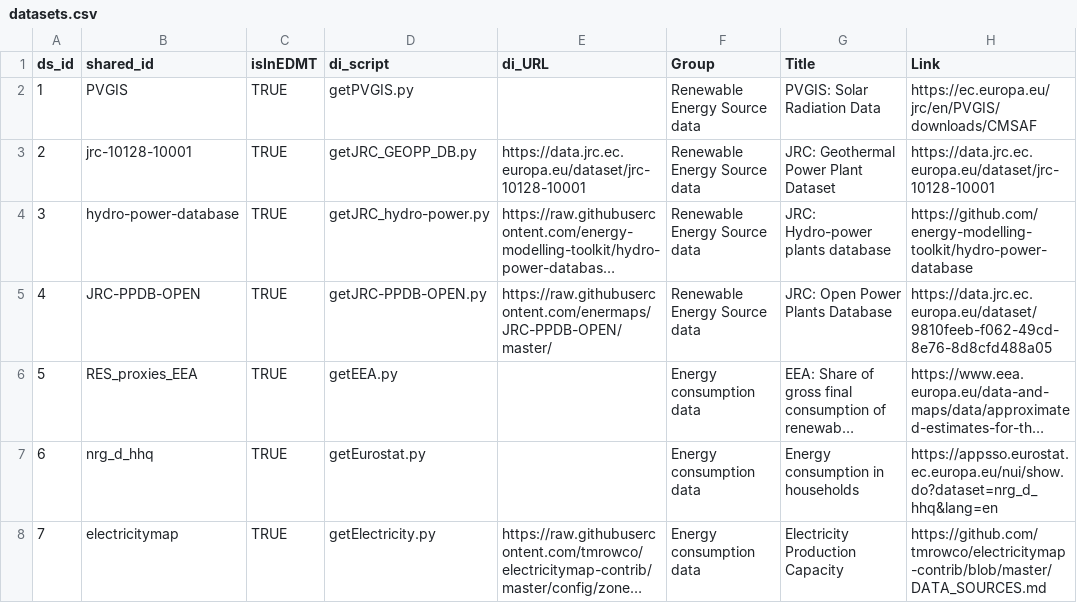
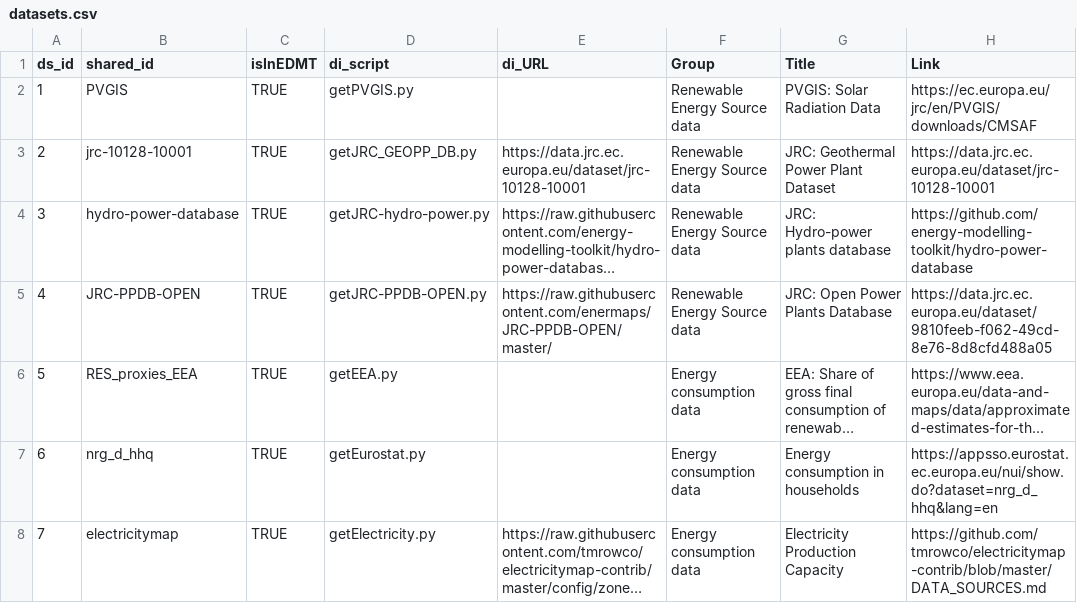
Before and after one commit to enermaps/enermaps, a CSV file: data-integration/datasets.csv, drawn as a sheet; only a part is shown; long unchanged cells end in …; the diff names each change by its address in the sheet, - before the commit and + after, or states it on an @@ line.

```diff
--- a/data-integration/datasets.csv
+++ b/data-integration/datasets.csv
-D4 (di_script): getJRC_hydro-power.py
+D4 (di_script): getJRC-hydro-power.py
```
Also changed, not shown: 24 other files.
